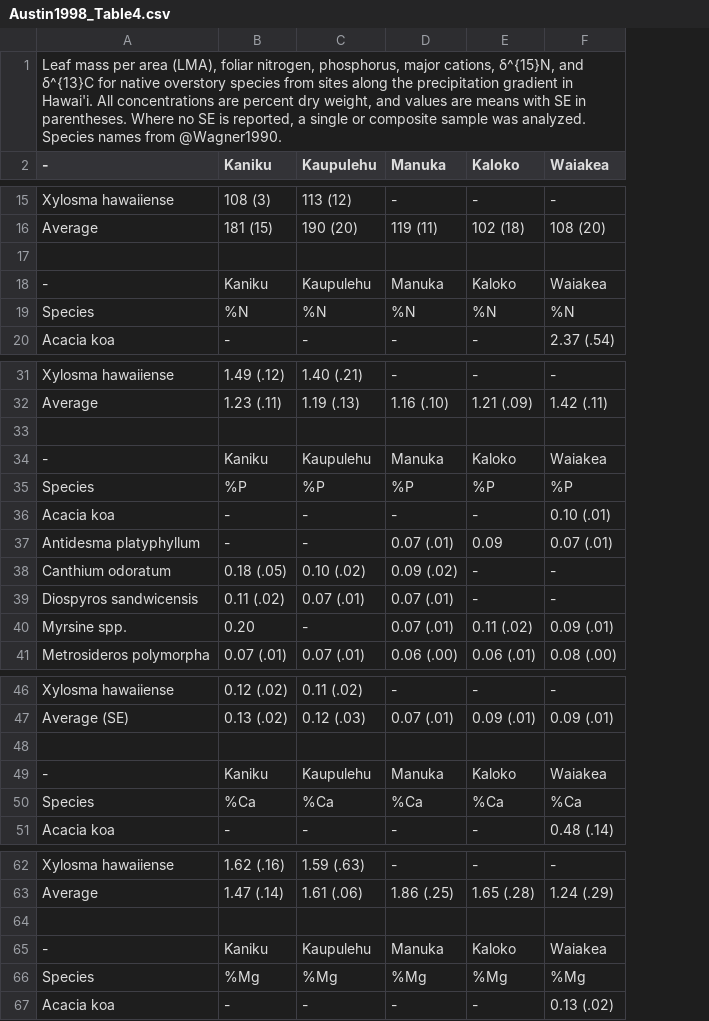
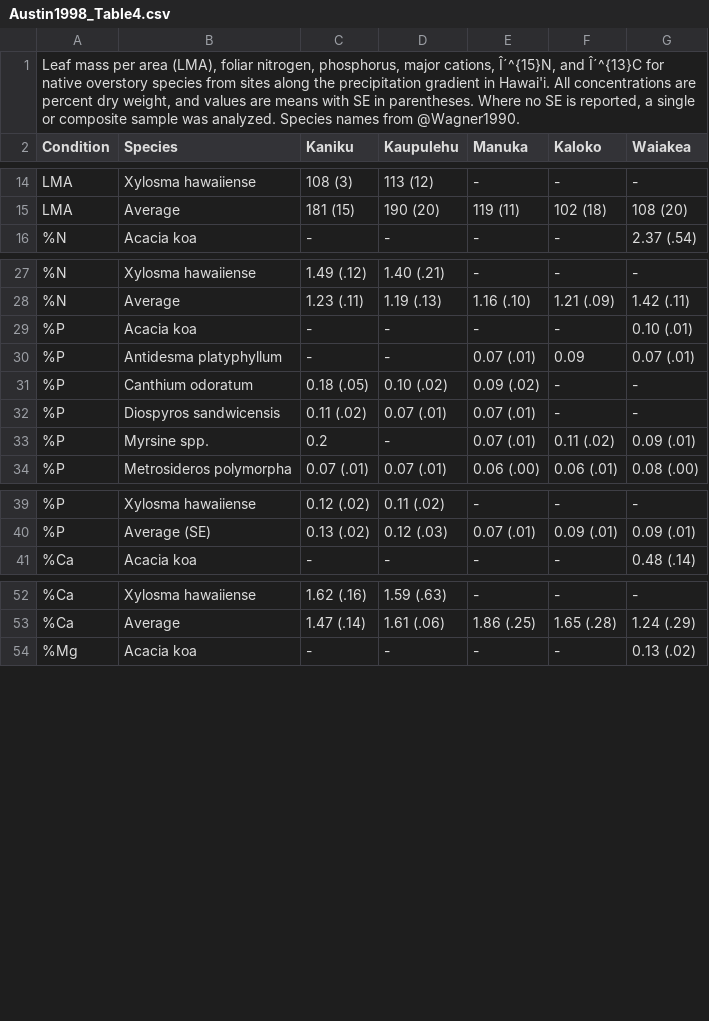
Before and after one commit to ktoddbrown/SoilDRaH, a CSV file: data/rescue/Austin1998/Austin1998_Table4.csv, drawn as a sheet; only a part is shown, gaps mark what is left out; removed rows and columns are numbered as before the commit, all else as after; the diff covers the shown part only; the diff names each change by its address in the sheet, - before the commit and + after, or states it on an @@ line.

Commit message:
Update Austin1998_Table4.csv
Updated the table to shift the conditions from a row into a column.

```diff
--- a/data/rescue/Austin1998/Austin1998_Table4.csv
+++ b/data/rescue/Austin1998/Austin1998_Table4.csv
+column A (Condition), row 1: Leaf mass per area (LMA), foliar nitrogen, phosphorus, major cations, Î´^{15}N, and Î´^{13}C for native overstory species from sites along the precipitation gradient in Hawai'i. All concentrations are percent dry weight, and values are means with SE in parentheses. Where no SE is reported, a single or composite sample was analyzed. Species names from @Wagner1990.; rows 14-16: LMA | LMA | %N; rows 27-34: %N | %N | %P | %P | %P | %P | %P | %P; rows 39-41: %P | %P | %Ca; rows 52-54: %Ca | %Ca | %Mg
-B1 (Species): Leaf mass per area (LMA), foliar nitrogen, phosphorus, major cations, δ^{15}N, and δ^{13}C for native overstory species from sites along the precipitation gradient in Hawai'i. All concentrations are percent dry weight, and values are means with SE in parentheses. Where no SE is reported, a single or composite sample was analyzed. Species names from @Wagner1990.
+B1 (Species): (empty)
-B2: -
+B2: Species
-row 17: (empty)
-row 18: - | Kaniku | Kaupulehu | Manuka | Kaloko | Waiakea
-row 19: Species | %N | %N | %N | %N | %N
-row 33: (empty)
-row 34: - | Kaniku | Kaupulehu | Manuka | Kaloko | Waiakea
-row 35: Species | %P | %P | %P | %P | %P
-C33 (Kaniku): 0.20
+C33 (Kaniku): 0.2
-row 48: (empty)
-row 49: - | Kaniku | Kaupulehu | Manuka | Kaloko | Waiakea
-row 50: Species | %Ca | %Ca | %Ca | %Ca | %Ca
-row 64: (empty)
-row 65: - | Kaniku | Kaupulehu | Manuka | Kaloko | Waiakea
-row 66: Species | %Mg | %Mg | %Mg | %Mg | %Mg
```
Also changed, not shown: 10 removed rows and 17 edited cells elsewhere in this file.
